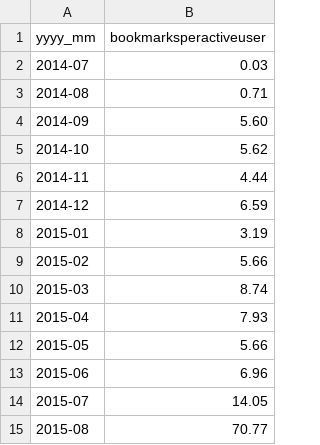
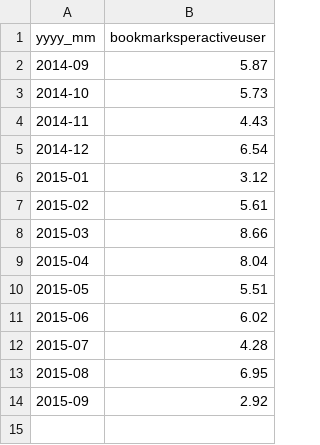
Before and after one commit to jteruya/ddoracle, a CSV file: bookmark/csv/KPI_Robin_BookmarksPerUser.csv, drawn as a sheet.

```diff
--- a/bookmark/csv/KPI_Robin_BookmarksPerUser.csv
+++ b/bookmark/csv/KPI_Robin_BookmarksPerUser.csv
@@ -1,15 +1,14 @@
 yyyy_mm,bookmarksperactiveuser
-2014-07,0.03
-2014-08,0.71
-2014-09,5.60
-2014-10,5.62
-2014-11,4.44
-2014-12,6.59
-2015-01,3.19
-2015-02,5.66
-2015-03,8.74
-2015-04,7.93
-2015-05,5.66
-2015-06,6.96
-2015-07,14.05
-2015-08,70.77
+2014-09,5.87
+2014-10,5.73
+2014-11,4.43
+2014-12,6.54
+2015-01,3.12
+2015-02,5.61
+2015-03,8.66
+2015-04,8.04
+2015-05,5.51
+2015-06,6.02
+2015-07,4.28
+2015-08,6.95
+2015-09,2.92
```
Also changed, not shown: bookmark/csv/KPI_Robin_BookmarksPerUser_transposed.csv, bookmark/csv/KPI_Robin_PCTBookmarkingUsers.csv, 36 other files.
